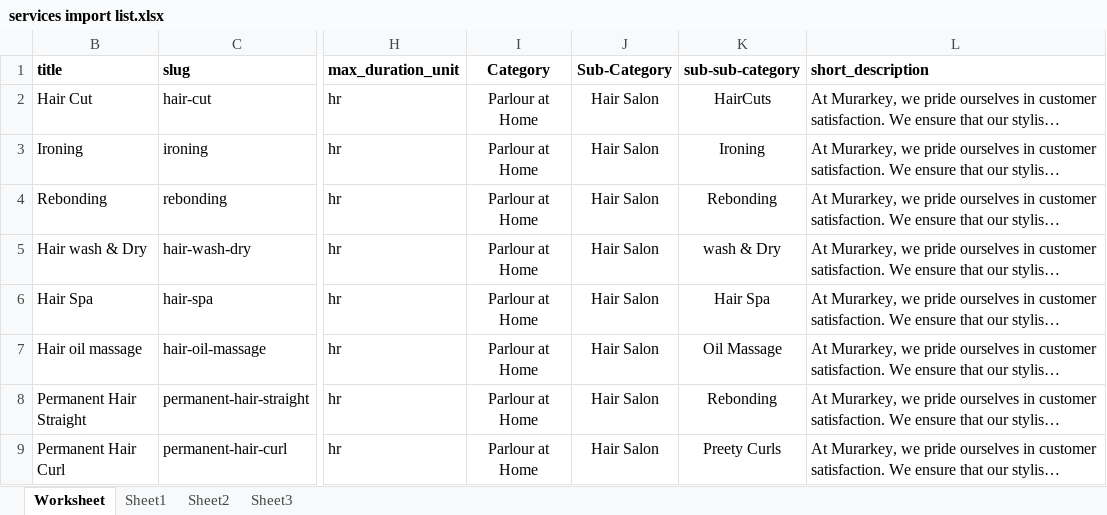
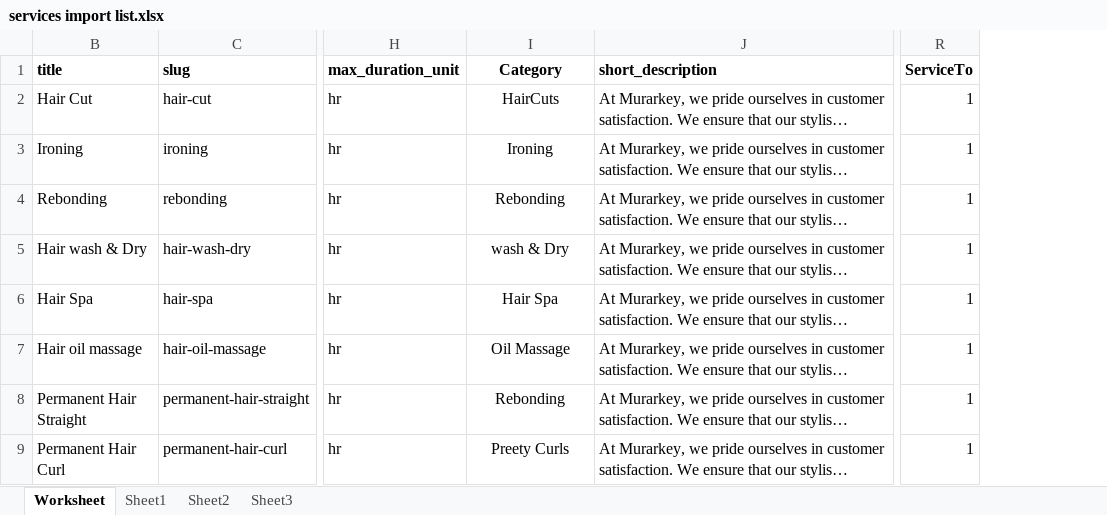
Before and after one commit to hemanta-rijal/Murarkey_single_vendor_ecommerce_with_vuexy_template, an Excel workbook: relatedFiles/other files/final/services import list.xlsx, sheet Worksheet, drawn as a sheet; only a part is shown, gaps mark what is left out; long unchanged cells end in …; values as stored, in another font and other column widths than the file's, no borders; removed rows and columns are numbered as before the commit, all else as after; the diff names each change by its address in the sheet, - before the commit and + after, or states it on an @@ line.

```diff
--- a/relatedFiles/other files/final/services import list.xlsx (sheet Worksheet)
+++ b/relatedFiles/other files/final/services import list.xlsx (sheet Worksheet)
-column I (Category), rows 2-9: all Parlour at Home
-column J (Sub-Category), rows 2-9: all Hair Salon
+column R (ServiceTo), rows 2-9: all 1
-I1: sub-sub-category
+I1: Category
```
Also changed, not shown: 7 other files.
